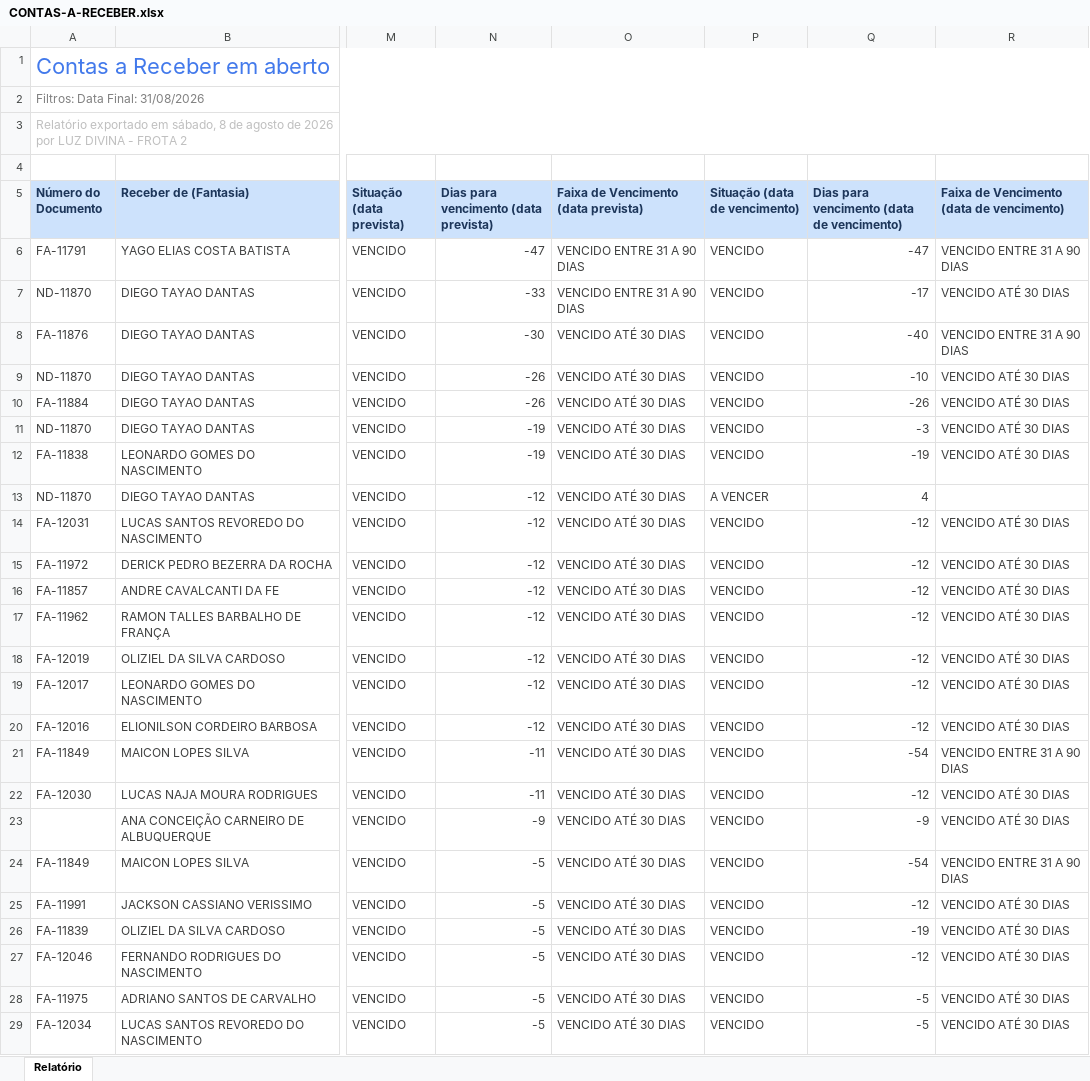
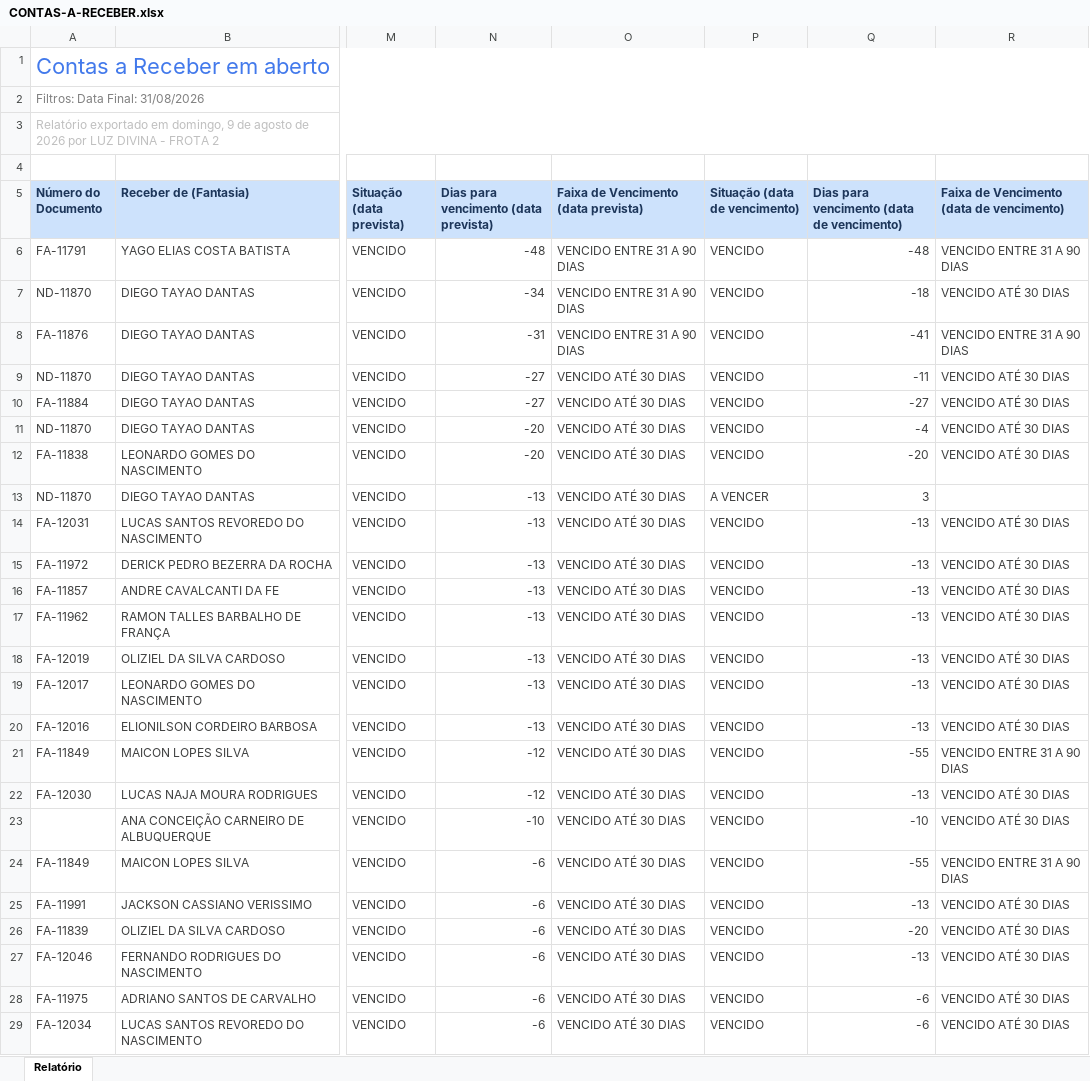
Before and after one commit to grupoativuz/Dashboard-Ativuz, an Excel workbook: planilhas/CONTAS-A-RECEBER.xlsx, sheet Relatório, drawn as a sheet; only a part is shown, gaps mark what is left out; values as stored, in another font and other column widths than the file's, no borders; the diff covers the shown part only; the diff names each change by its address in the sheet, - before the commit and + after, or states it on an @@ line.

Commit message:
chore: atualiza CONTAS-A-RECEBER.xlsx via automação (Gmail)

```diff
--- a/planilhas/CONTAS-A-RECEBER.xlsx (sheet Relatório)
+++ b/planilhas/CONTAS-A-RECEBER.xlsx (sheet Relatório)
-A3 (Número do Documento): …exportado em sábado, 8 de agosto…
+A3 (Número do Documento): …exportado em domingo, 9 de agosto…
-N6: -47
+N6: -48
-Q6: -47
+Q6: -48
-N7: -33
+N7: -34
-Q7: -17
+Q7: -18
-N8: -30
+N8: -31
-O8: VENCIDO ATÉ 30 DIAS
+O8: VENCIDO ENTRE 31 A 90 DIAS
-Q8: -40
+Q8: -41
-N9:N10: -26
+N9:N10: -27
-Q9: -10
+Q9: -11
-Q10: -26
+Q10: -27
-N11:N12: -19
+N11:N12: -20
-Q11: -3
+Q11: -4
-Q12: -19
+Q12: -20
-N13:N20: -12
+N13:N20: -13
-Q13: 4
+Q13: 3
-Q14:Q20: -12
+Q14:Q20: -13
-N21:N22: -11
+N21:N22: -12
-Q21: -54
+Q21: -55
-Q22: -12
+Q22: -13
-N23: -9
+N23: -10
-Q23: -9
+Q23: -10
-N24:N29: -5
+N24:N29: -6
-Q24: -54
+Q24: -55
-Q25: -12
+Q25: -13
-Q26: -19
+Q26: -20
-Q27: -12
+Q27: -13
-Q28:Q29: -5
+Q28:Q29: -6
```
Also changed, not shown: 186 edited cells elsewhere in this sheet.
